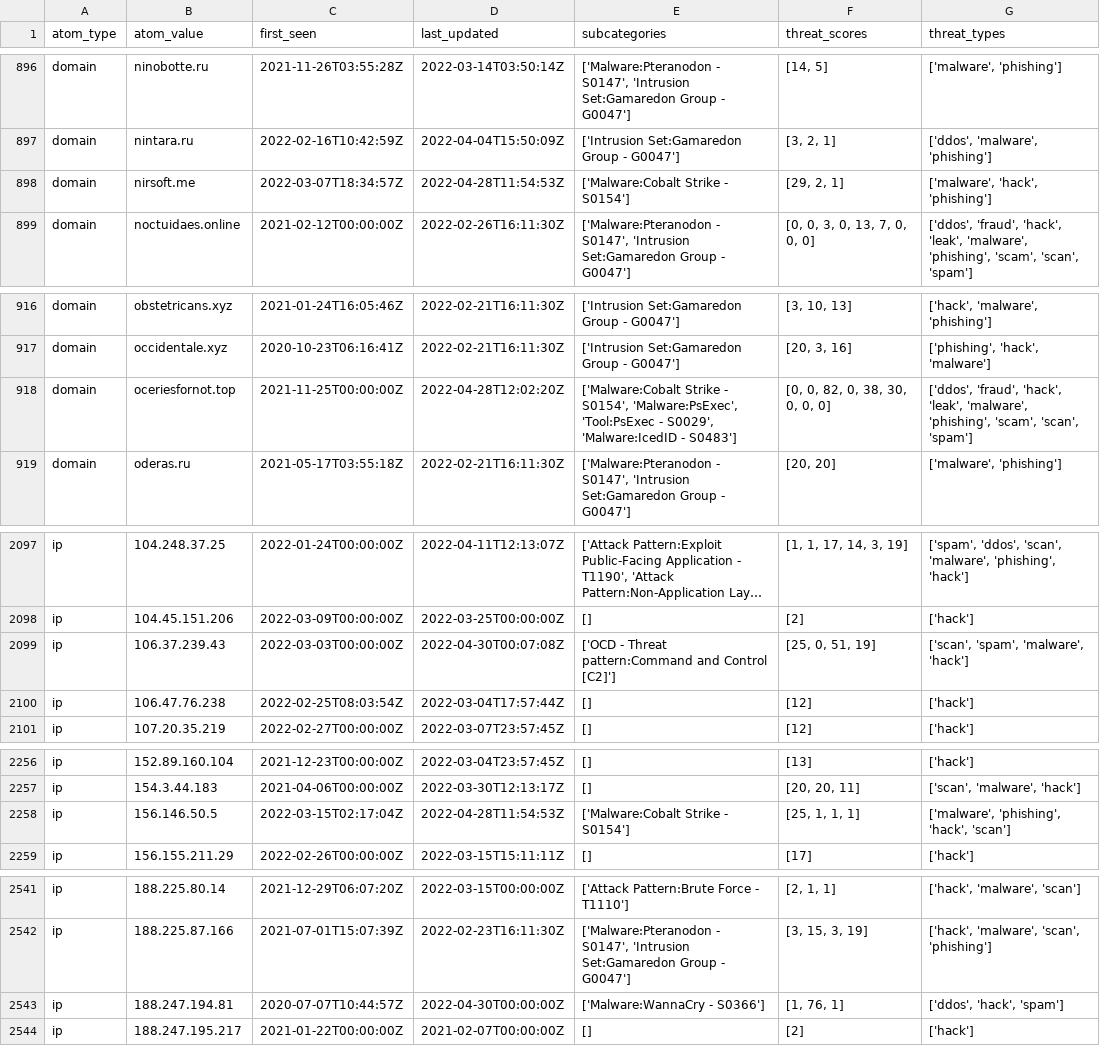
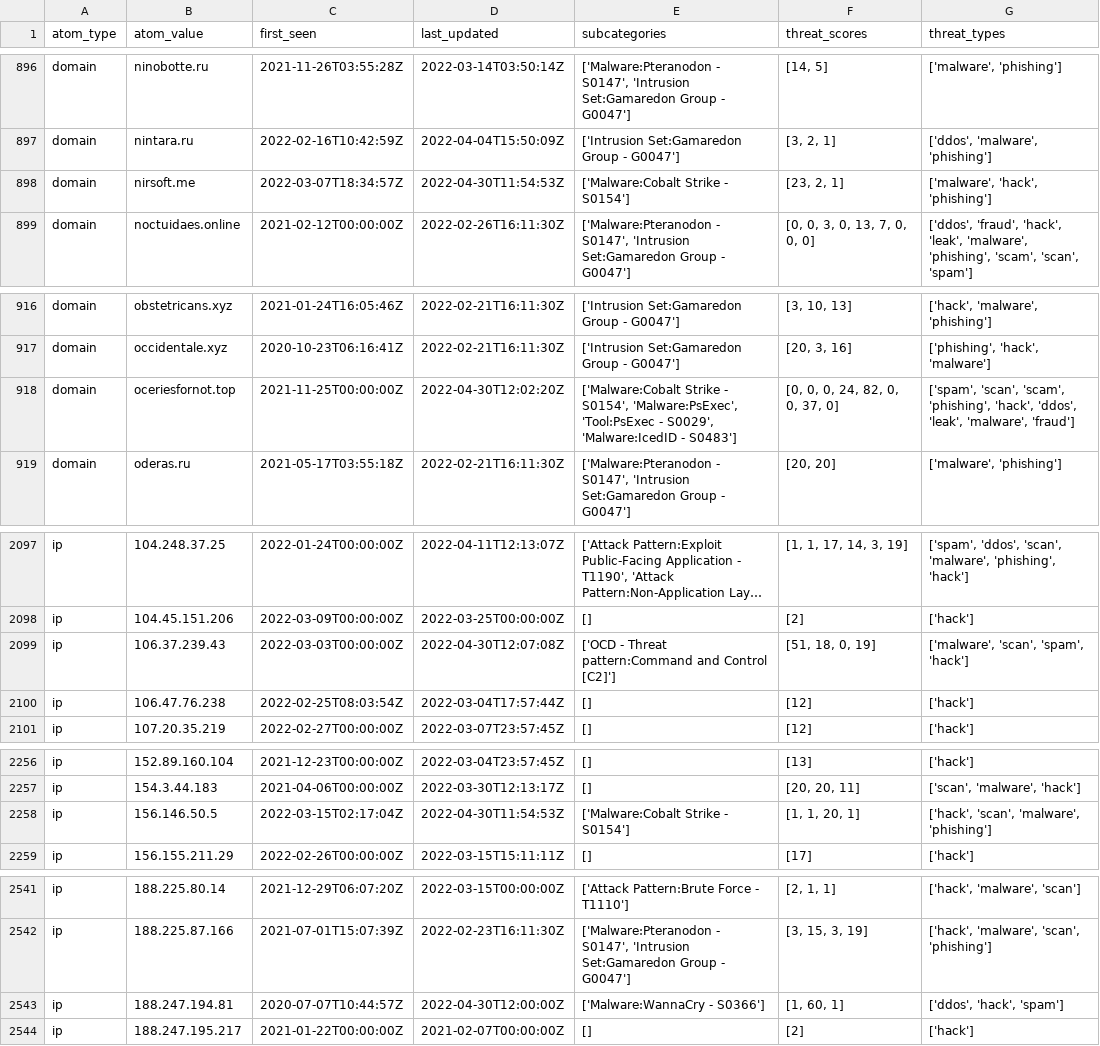
Before and after one commit to Orange-Cyberdefense/russia-ukraine_IOCs, a CSV file: OCD-Datalake-russia-ukraine_IOCs-ALL.csv, drawn as a sheet; only a part is shown, gaps mark what is left out; long unchanged cells end in …; the diff covers the shown part only; the diff names each change by its address in the sheet, - before the commit and + after, or states it on an @@ line.

Commit message:
Automatic iocs update 2022-04-30-14:56:06

```diff
--- a/OCD-Datalake-russia-ukraine_IOCs-ALL.csv
+++ b/OCD-Datalake-russia-ukraine_IOCs-ALL.csv
-D898 (last_updated): 2022-04-28T11:54:53Z
+D898 (last_updated): 2022-04-30T11:54:53Z
-F898 (threat_scores): [29, 2, 1]
+F898 (threat_scores): [23, 2, 1]
-D918 (last_updated): 2022-04-28T12:02:20Z
+D918 (last_updated): 2022-04-30T12:02:20Z
-F918 (threat_scores): [0, 0, 82, 0, 38, 30, 0, 0, 0]
+F918 (threat_scores): [0, 0, 0, 24, 82, 0, 0, 37, 0]
-G918 (threat_types): ['ddos', 'fraud', 'hack', 'leak', 'malware', 'phishing', 'scam', 'scan', 'spam']
+G918 (threat_types): ['spam', 'scan', 'scam', 'phishing', 'hack', 'ddos', 'leak', 'malware', 'fraud']
-D2099 (last_updated): 2022-04-30T00:07:08Z
+D2099 (last_updated): 2022-04-30T12:07:08Z
-F2099 (threat_scores): [25, 0, 51, 19]
+F2099 (threat_scores): [51, 18, 0, 19]
-G2099 (threat_types): ['scan', 'spam', 'malware', 'hack']
+G2099 (threat_types): ['malware', 'scan', 'spam', 'hack']
-D2258 (last_updated): 2022-04-28T11:54:53Z
+D2258 (last_updated): 2022-04-30T11:54:53Z
-F2258 (threat_scores): [25, 1, 1, 1]
+F2258 (threat_scores): [1, 1, 20, 1]
-G2258 (threat_types): ['malware', 'phishing', 'hack', 'scan']
+G2258 (threat_types): ['hack', 'scan', 'malware', 'phishing']
-D2543 (last_updated): 2022-04-30T00:00:00Z
+D2543 (last_updated): 2022-04-30T12:00:00Z
-F2543 (threat_scores): [1, 76, 1]
+F2543 (threat_scores): [1, 60, 1]
```
Also changed, not shown: 4 edited cells elsewhere in this file.
